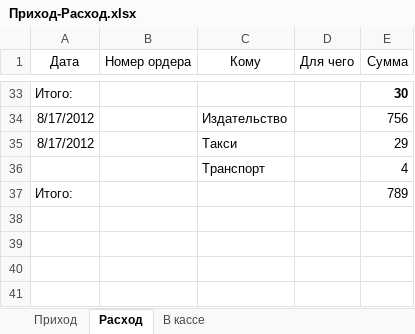
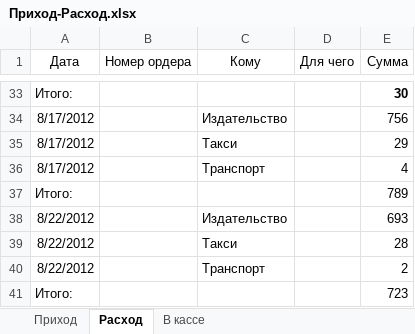
Before and after one commit to Balog/GraphWork, an Excel workbook: Касса/Приход-Расход.xlsx, sheet Расход, drawn as a sheet; only a part is shown, gaps mark what is left out; values as stored, in another font and other column widths than the file's, no borders; the diff names each change by its address in the sheet, - before the commit and + after, or states it on an @@ line.

```diff
--- a/Касса/Приход-Расход.xlsx (sheet Расход)
+++ b/Касса/Приход-Расход.xlsx (sheet Расход)
-A36 (Дата): (empty)
+A36 (Дата): 8/17/2012
+row 38: 8/22/2012 |  | Издательство |  | 693
+row 39: 8/22/2012 |  | Такси |  | 28
+row 40: 8/22/2012 |  | Транспорт |  | 2
+row 41: Итого: |  |  |  | 723
```
Also changed, not shown: sheet Приход, sheet В кассе, 8 other files.
